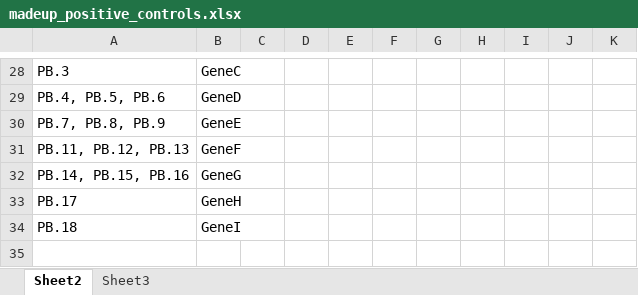
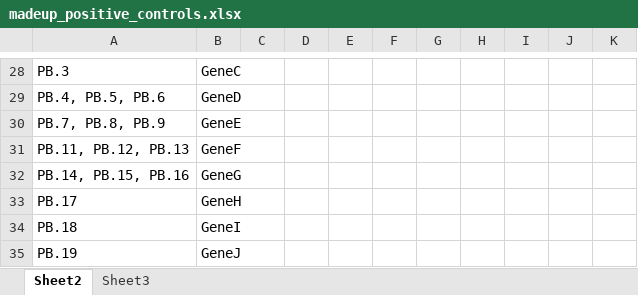
Before and after one commit to yhhc2/Iso-seq_public, an Excel workbook: Cyclo_noncyclo_comparison/Examples/example2/Inputs/create_read_stat/madeup_positive_controls.xlsx, sheet Sheet2, drawn as a sheet; only a part is shown, gaps mark what is left out; values as stored, in another font and other column widths than the file's, no borders; the diff names each change by its address in the sheet, - before the commit and + after, or states it on an @@ line.

```diff
--- a/Cyclo_noncyclo_comparison/Examples/example2/Inputs/create_read_stat/madeup_positive_controls.xlsx (sheet Sheet2)
+++ b/Cyclo_noncyclo_comparison/Examples/example2/Inputs/create_read_stat/madeup_positive_controls.xlsx (sheet Sheet2)
+row 35: PB.19 | GeneJ
```
Also changed, not shown: sheet Sheet3, 2 other files.
